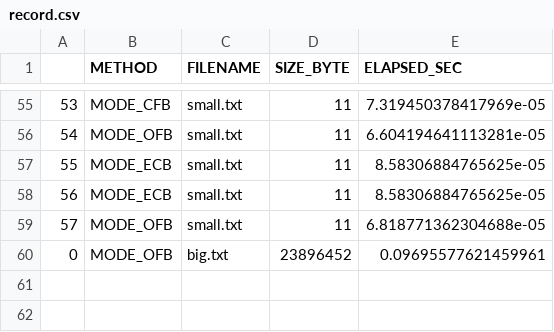
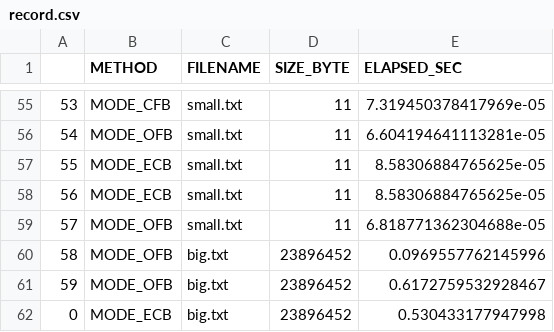
Before and after one commit to iwandepe/kij-symmetric-cipher, a CSV file: results/record.csv, drawn as a sheet; only a part is shown, gaps mark what is left out; the diff names each change by its address in the sheet, - before the commit and + after, or states it on an @@ line.

```diff
--- a/results/record.csv
+++ b/results/record.csv
@@ column A renumbered in row 60 @@
-E60 (ELAPSED_SEC): 0.09695577621459961
+E60 (ELAPSED_SEC): 0.0969557762145996
+row 61: 59 | MODE_OFB | big.txt | 23896452 | 0.6172759532928467
+row 62: 0 | MODE_ECB | big.txt | 23896452 | 0.530433177947998
```
Also changed, not shown: 6 other files.
